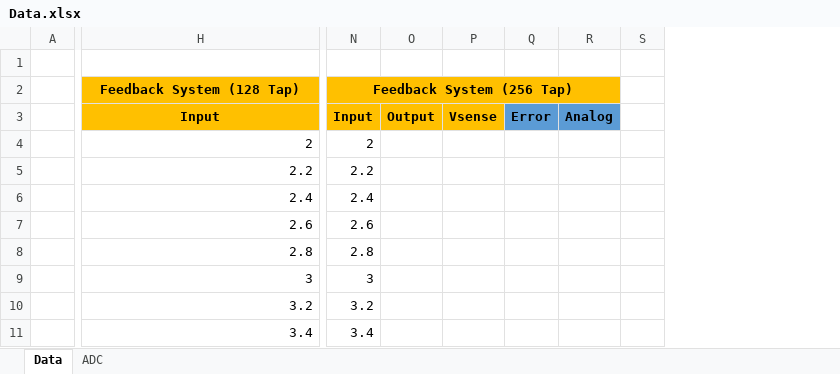
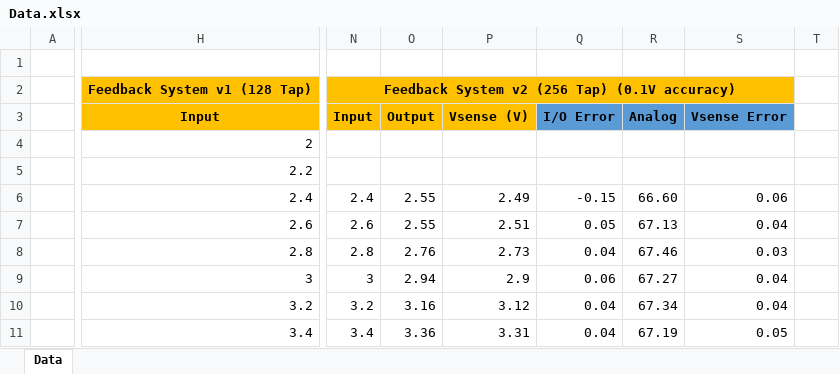
Before and after one commit to f3l1xa88077/Power-Supply, an Excel workbook: Data.xlsx, sheet Data, drawn as a sheet; only a part is shown, gaps mark what is left out; values as stored, in another font and other column widths than the file's, no borders; charts and pictures not drawn; removed rows and columns are numbered as before the commit, all else as after; the diff names each change by its address in the sheet, - before the commit and + after, or states it on an @@ line.

Commit message:
Data gathered and Vsense offset added. Vsense is very close to Vout

```diff
--- a/Data.xlsx (sheet Data)
+++ b/Data.xlsx (sheet Data)
-sheet tab: ADC
-column O, row 3: Output
-column P, row 3: Vsense
-column Q, row 3: Error
-column R, row 3: Analog
-column S, empty
+column O, rows 3-11: Output |  |  | 2.55 | 2.55 | 2.76 | 2.94 | 3.16 | 3.36
+column P, rows 3-11: Vsense (V) |  |  | 2.49 | 2.51 | 2.73 | 2.9 | 3.12 | 3.31
+column Q, rows 3-11: I/O Error |  |  | -0.15 | 0.05 | 0.04 | 0.06 | 0.04 | 0.04
+column R, rows 3-11: Analog |  |  | 66.60 | 67.13 | 67.46 | 67.27 | 67.34 | 67.19
+column S, rows 3-11: Vsense Error |  |  | 0.06 | 0.04 | 0.03 | 0.04 | 0.04 | 0.05
+column T, empty
-H2: Feedback System (128 Tap)
+H2: Feedback System v1 (128 Tap)
-N2: Feedback System (256 Tap)
+N2: Feedback System v2 (256 Tap) (0.1V accuracy)
-N4: 2
+N4: (empty)
-N5: 2.2
+N5: (empty)
```
Also changed, not shown: charts or pictures, 1 other file.
